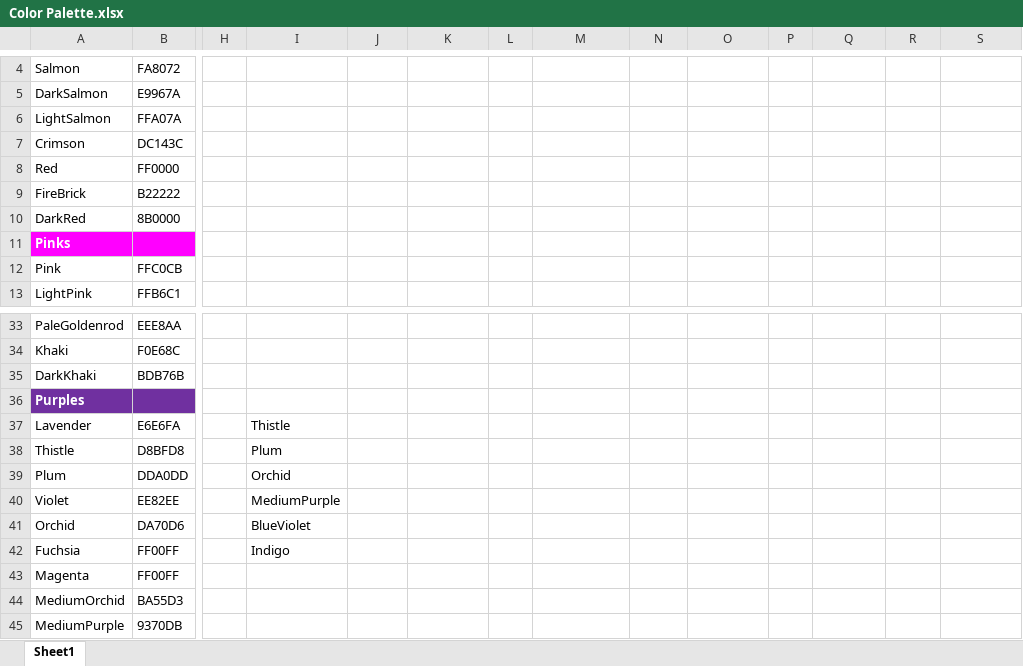
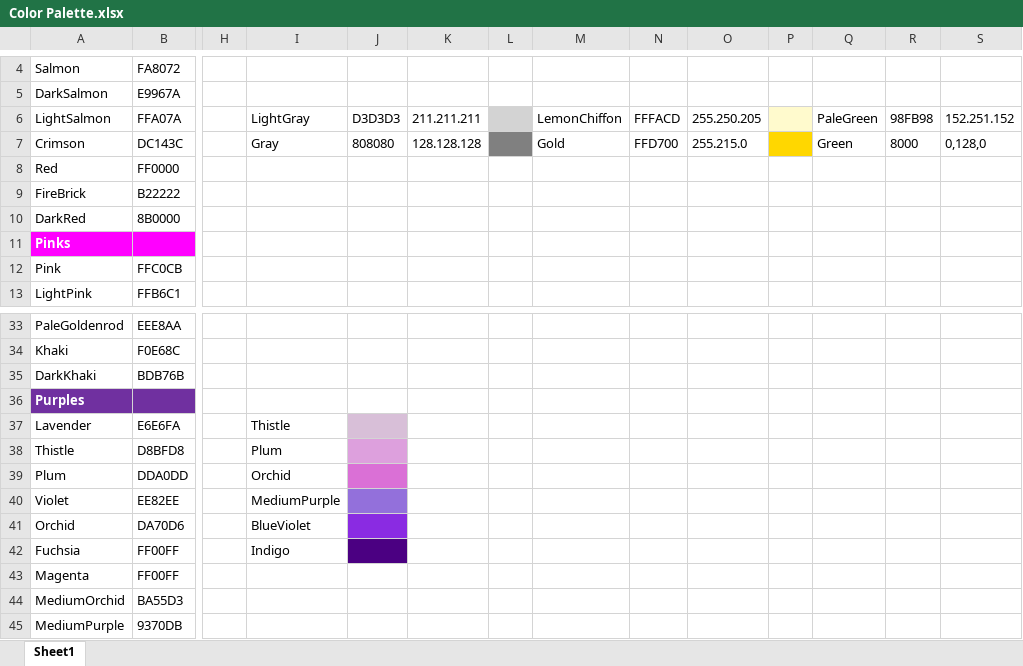
Before and after one commit to EvynDickinson/matlabroot, an Excel workbook: Functions and Code/Color Palette.xlsx, sheet Sheet1, drawn as a sheet; only a part is shown, gaps mark what is left out; values as stored, in another font and other column widths than the file's, no borders; the diff names each change by its address in the sheet, - before the commit and + after, or states it on an @@ line.

```diff
--- a/Functions and Code/Color Palette.xlsx (sheet Sheet1)
+++ b/Functions and Code/Color Palette.xlsx (sheet Sheet1)
-I6: (empty)
+I6: LightGray
-J6: (empty)
+J6: D3D3D3
-K6: (empty)
+K6: 211.211.211
-L6 fill: none
+L6 fill: #D3D3D3
-M6: (empty)
+M6: LemonChiffon
-N6: (empty)
+N6: FFFACD
-O6: (empty)
+O6: 255.250.205
-P6 fill: none
+P6 fill: #FFFACD
-Q6: (empty)
+Q6: PaleGreen
-R6: (empty)
+R6: 98FB98
-S6: (empty)
+S6: 152.251.152
-I7: (empty)
+I7: Gray
-J7: (empty)
+J7: 808080
-K7: (empty)
+K7: 128.128.128
-L7 fill: none
+L7 fill: #808080
-M7: (empty)
+M7: Gold
-N7: (empty)
+N7: FFD700
-O7: (empty)
+O7: 255.215.0
-P7 fill: none
+P7 fill: #FFD700
-Q7: (empty)
+Q7: Green
-R7: (empty)
+R7: 8000
-S7: (empty)
+S7: 0,128,0
-J37 fill: none
+J37 fill: #D8BFD8
-J38 fill: none
+J38 fill: #DDA0DD
-J39 fill: none
+J39 fill: #DA70D6
-J40 fill: none
+J40 fill: #9370DB
-J41 fill: none
+J41 fill: #8A2BE2
-J42 fill: none
+J42 fill: #4B0082
```
Also changed, not shown: 3 other files.
